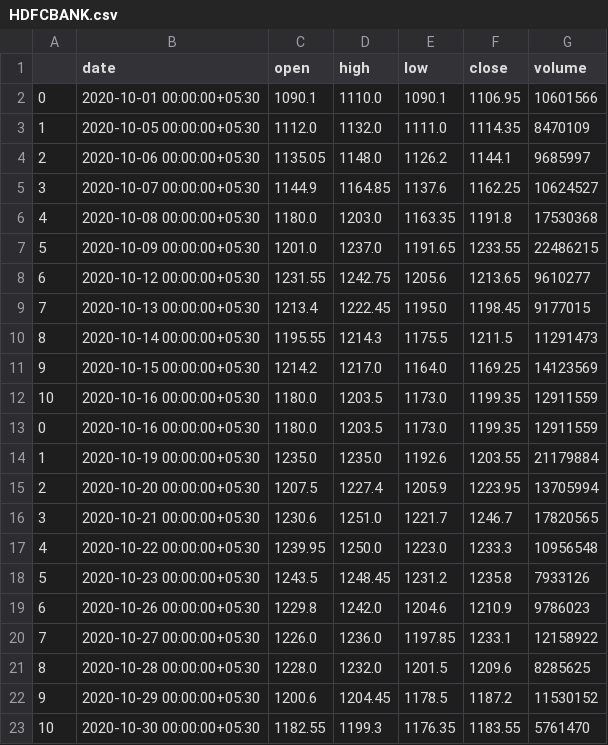
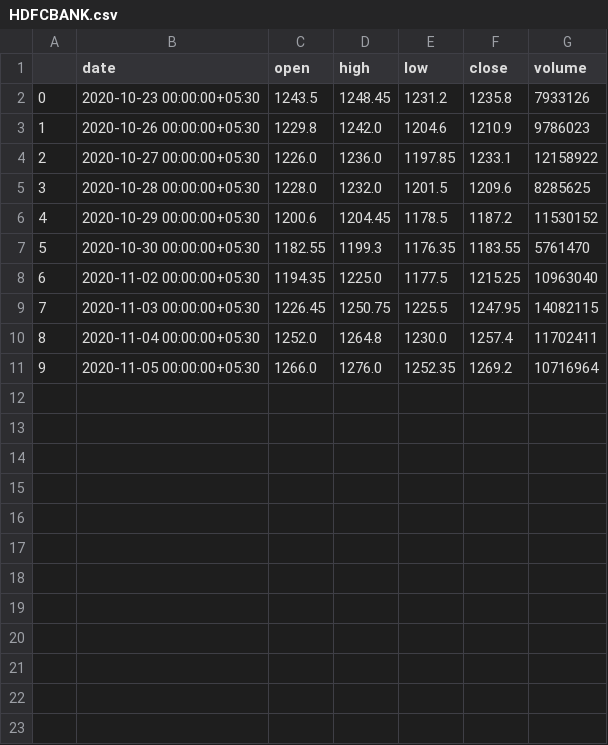
Before and after one commit to nikhy/py-candlestick-screener, a CSV file: datasets/daily/HDFCBANK.csv, drawn as a sheet; removed rows and columns are numbered as before the commit, all else as after; the diff names each change by its address in the sheet, - before the commit and + after, or states it on an @@ line.

```diff
--- a/datasets/daily/HDFCBANK.csv
+++ b/datasets/daily/HDFCBANK.csv
-row 2: 0 | 2020-10-01 00:00:00+05:30 | 1090.1 | 1110.0 | 1090.1 | 1106.95 | 10601566
-row 3: 1 | 2020-10-05 00:00:00+05:30 | 1112.0 | 1132.0 | 1111.0 | 1114.35 | 8470109
-row 4: 2 | 2020-10-06 00:00:00+05:30 | 1135.05 | 1148.0 | 1126.2 | 1144.1 | 9685997
-row 5: 3 | 2020-10-07 00:00:00+05:30 | 1144.9 | 1164.85 | 1137.6 | 1162.25 | 10624527
-row 6: 4 | 2020-10-08 00:00:00+05:30 | 1180.0 | 1203.0 | 1163.35 | 1191.8 | 17530368
-row 7: 5 | 2020-10-09 00:00:00+05:30 | 1201.0 | 1237.0 | 1191.65 | 1233.55 | 22486215
-row 8: 6 | 2020-10-12 00:00:00+05:30 | 1231.55 | 1242.75 | 1205.6 | 1213.65 | 9610277
-row 9: 7 | 2020-10-13 00:00:00+05:30 | 1213.4 | 1222.45 | 1195.0 | 1198.45 | 9177015
-row 10: 8 | 2020-10-14 00:00:00+05:30 | 1195.55 | 1214.3 | 1175.5 | 1211.5 | 11291473
-row 11: 9 | 2020-10-15 00:00:00+05:30 | 1214.2 | 1217.0 | 1164.0 | 1169.25 | 14123569
-row 12: 10 | 2020-10-16 00:00:00+05:30 | 1180.0 | 1203.5 | 1173.0 | 1199.35 | 12911559
-row 13: 0 | 2020-10-16 00:00:00+05:30 | 1180.0 | 1203.5 | 1173.0 | 1199.35 | 12911559
-row 14: 1 | 2020-10-19 00:00:00+05:30 | 1235.0 | 1235.0 | 1192.6 | 1203.55 | 21179884
-row 15: 2 | 2020-10-20 00:00:00+05:30 | 1207.5 | 1227.4 | 1205.9 | 1223.95 | 13705994
-row 16: 3 | 2020-10-21 00:00:00+05:30 | 1230.6 | 1251.0 | 1221.7 | 1246.7 | 17820565
-row 17: 4 | 2020-10-22 00:00:00+05:30 | 1239.95 | 1250.0 | 1223.0 | 1233.3 | 10956548
@@ column A renumbered between rows 2 and 7 @@
+row 8: 6 | 2020-11-02 00:00:00+05:30 | 1194.35 | 1225.0 | 1177.5 | 1215.25 | 10963040
+row 9: 7 | 2020-11-03 00:00:00+05:30 | 1226.45 | 1250.75 | 1225.5 | 1247.95 | 14082115
+row 10: 8 | 2020-11-04 00:00:00+05:30 | 1252.0 | 1264.8 | 1230.0 | 1257.4 | 11702411
+row 11: 9 | 2020-11-05 00:00:00+05:30 | 1266.0 | 1276.0 | 1252.35 | 1269.2 | 10716964
```
Also changed, not shown: datasets/daily/HDFC.csv, datasets/daily/INFY.csv, 53 other files.
